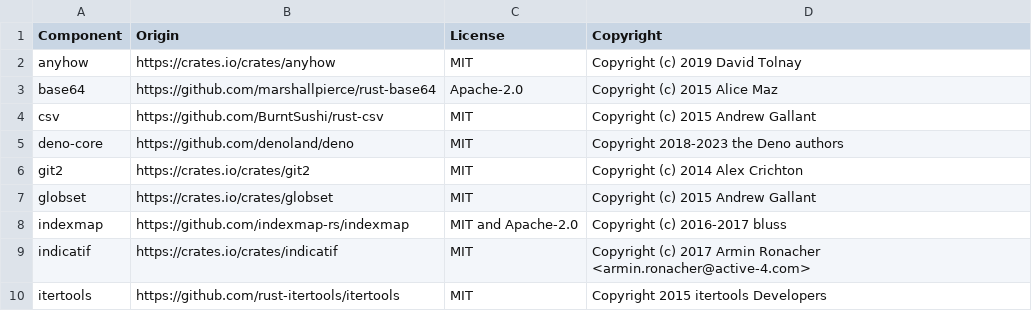
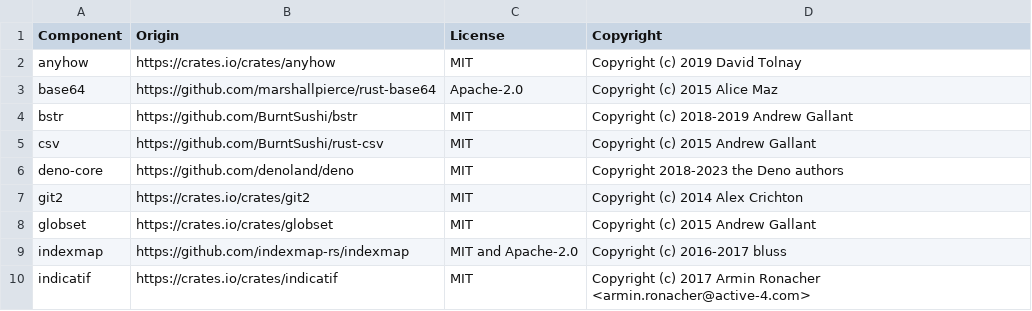
Before and after one commit to DataDog/datadog-static-analyzer, a CSV file: LICENSE-3rdparty.csv, drawn as a sheet; only a part is shown; the shorter side is filled out with more unchanged rows; the diff names each change by its address in the sheet, - before the commit and + after, or states it on an @@ line.

```diff
--- a/LICENSE-3rdparty.csv
+++ b/LICENSE-3rdparty.csv
+row 4: bstr | https://github.com/BurntSushi/bstr | MIT | Copyright (c) 2018-2019 Andrew Gallant
```
Also changed, not shown: 7 other files.
